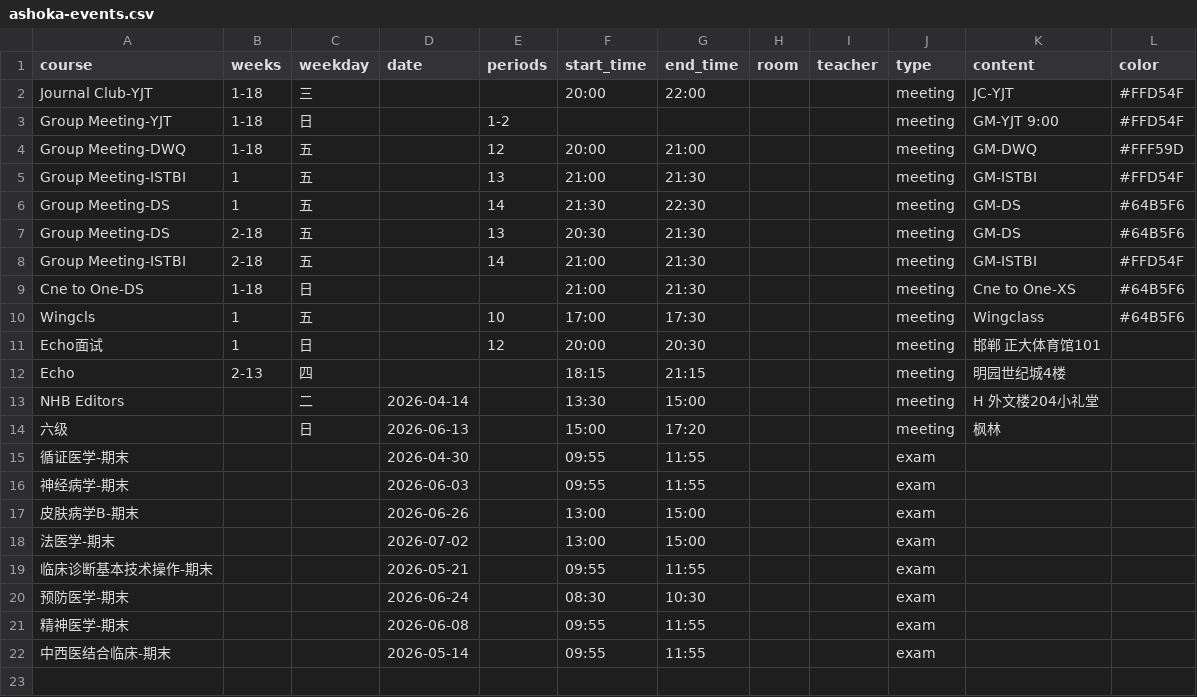
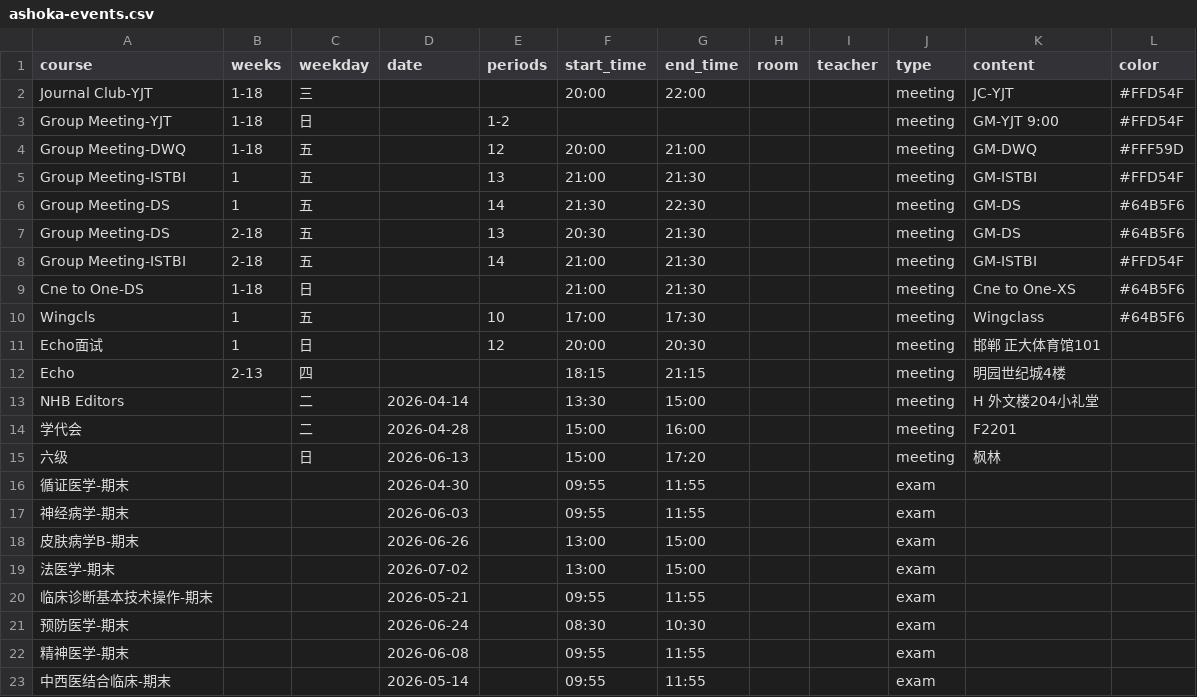
Before and after one commit to CZHanoi/czhanoi.github.io, a CSV file: src/.vuepress/public/ashoka-events.csv, drawn as a sheet.

```diff
--- a/src/.vuepress/public/ashoka-events.csv
+++ b/src/.vuepress/public/ashoka-events.csv
@@ -13,2 +13,3 @@ Echo,2-13,四,, ,18:15,21:15,,,meeting,明园世纪城4楼,
 NHB Editors,,二,2026-04-14, ,13:30,15:00,,,meeting,H 外文楼204小礼堂,
+学代会,,二,2026-04-28, ,15:00,16:00,,,meeting,F2201,
 六级,,日,2026-06-13, ,15:00,17:20,,,meeting,枫林,
```
Also changed, not shown: 4 other files.
